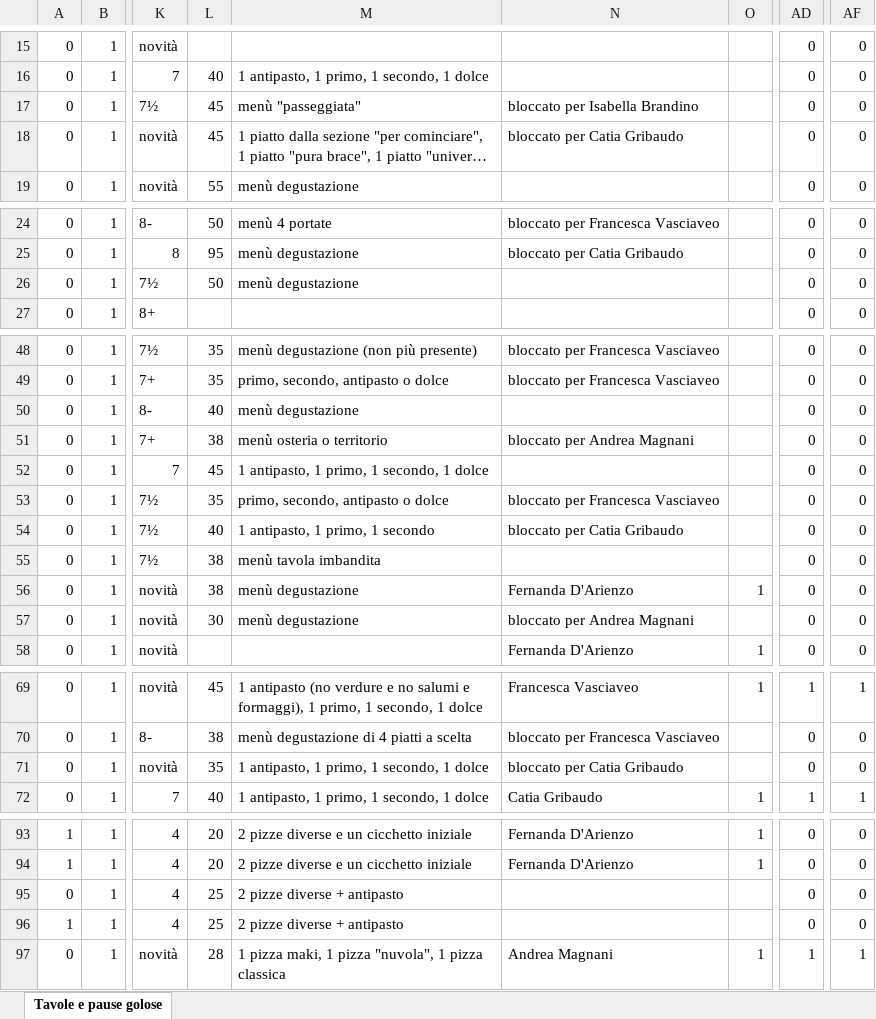
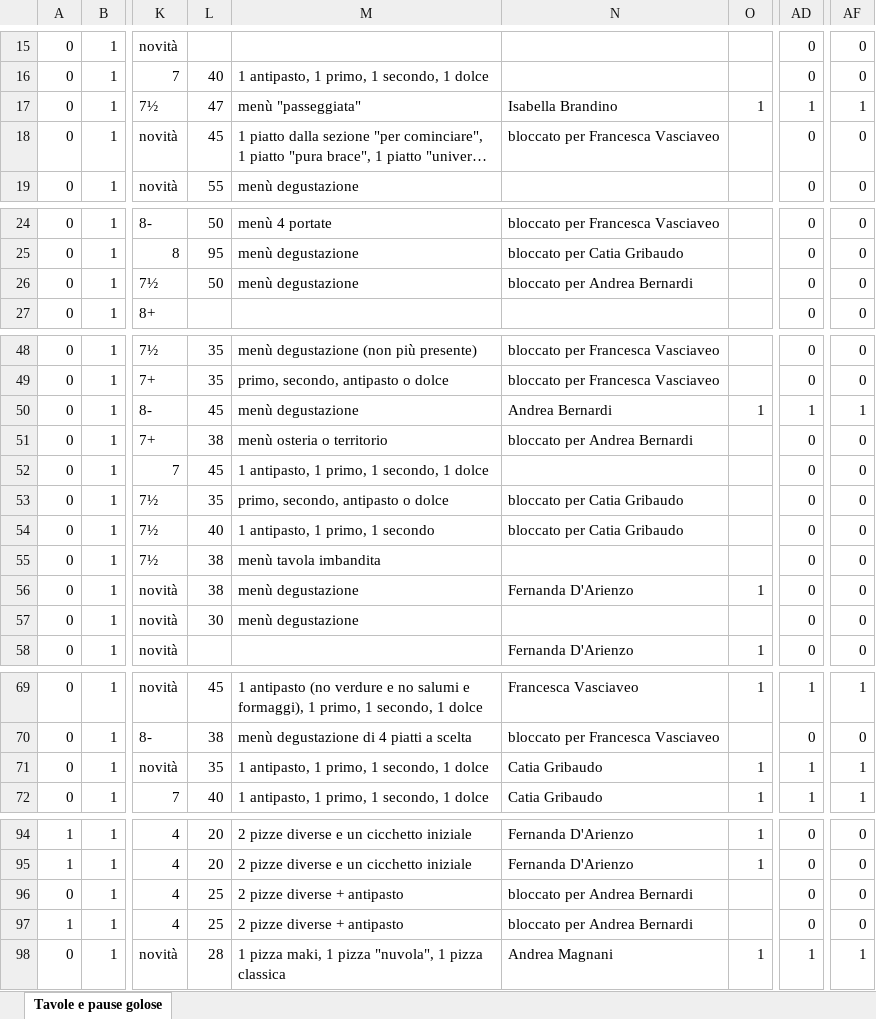
Before and after one commit to pecoraneraeditore/pne-verifica-guide, an Excel workbook: Torino_2027.xlsx, sheet Tavole e pause golose, drawn as a sheet; only a part is shown, gaps mark what is left out; long unchanged cells end in …; values as stored, in another font and other column widths than the file's, no cell formats; addresses are those after the commit; the diff covers the shown part only; the diff names each change by its address in the sheet, - before the commit and + after, or states it on an @@ line.

```diff
--- a/Torino_2027.xlsx (sheet Tavole e pause golose)
+++ b/Torino_2027.xlsx (sheet Tavole e pause golose)
-L17: 45
+L17: 47
-N17: bloccato per Isabella Brandino
+N17: Isabella Brandino
-O17: (empty)
+O17: 1
-AD17: 0
+AD17: 1
-AF17: 0
+AF17: 1
-N18: bloccato per Catia Gribaudo
+N18: bloccato per Francesca Vasciaveo
-N26: (empty)
+N26: bloccato per Andrea Bernardi
-L50: 40
+L50: 45
-N50: (empty)
+N50: Andrea Bernardi
-O50: (empty)
+O50: 1
-AD50: 0
+AD50: 1
-AF50: 0
+AF50: 1
-N51: bloccato per Andrea Magnani
+N51: bloccato per Andrea Bernardi
-N53: bloccato per Francesca Vasciaveo
+N53: bloccato per Catia Gribaudo
-N57: bloccato per Andrea Magnani
+N57: (empty)
-N71: bloccato per Catia Gribaudo
+N71: Catia Gribaudo
-O71: (empty)
+O71: 1
-AD71: 0
+AD71: 1
-AF71: 0
+AF71: 1
-N96:N97: (empty)
+N96:N97: bloccato per Andrea Bernardi
```
Also changed, not shown: 1 added row, 1 removed row and 40 edited cells elsewhere in this sheet, cell formats, formulas that keep their value, Milano_2027.xlsx, 4 other files.
